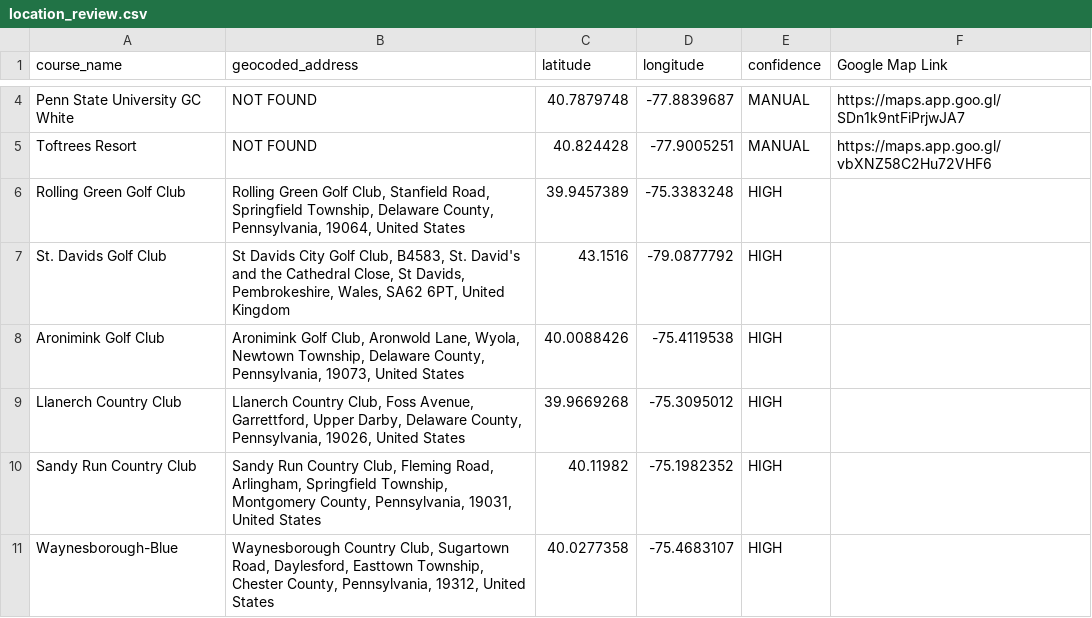
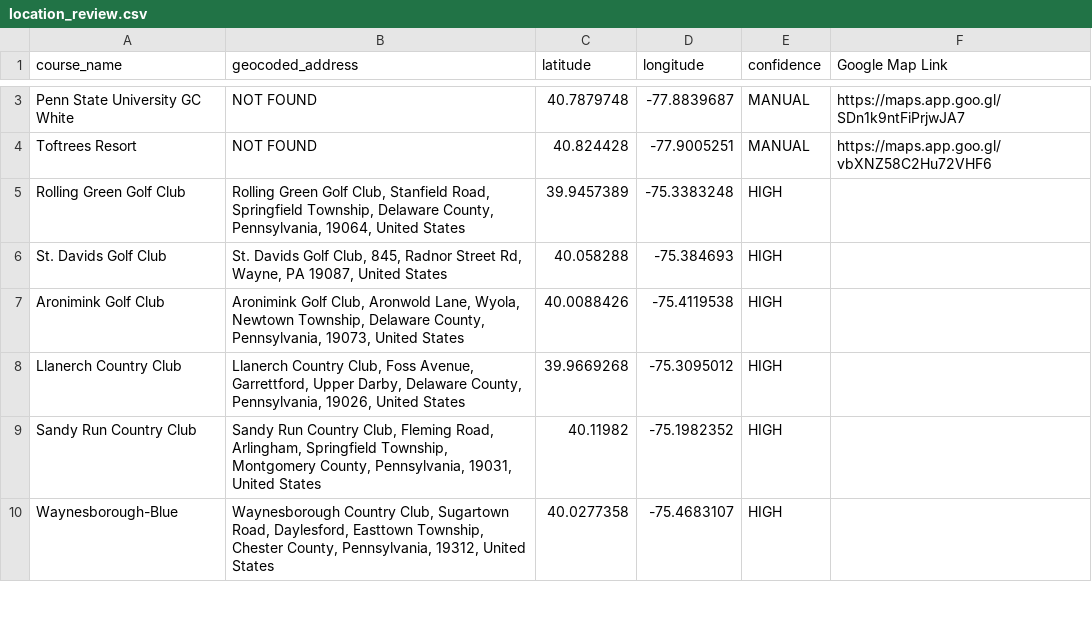
Before and after one commit to mattpulos-png/Golf-Passport, a CSV file: location_review.csv, drawn as a sheet; only a part is shown, gaps mark what is left out; the diff covers the shown part only.

Commit message:
Add files via upload

```diff
--- a/location_review.csv
+++ b/location_review.csv
@@ -6,3 +5,3 @@ Toftrees Resort,NOT FOUND,40.824428,-77.9005251,MANUAL,https://maps.app.goo.gl/v
 Rolling Green Golf Club,"Rolling Green Golf Club, Stanfield Road, Springfield Township, Delaware County, Pennsylvania, 19064, United States",39.9457389,-75.3383248,HIGH,
-St. Davids Golf Club,"St Davids City Golf Club, B4583, St. David's and the Cathedral Close, St Davids, Pembrokeshire, Wales, SA62 6PT, United Kingdom",43.1516,-79.0877792,HIGH,
+St. Davids Golf Club,"St. Davids Golf Club, 845, Radnor Street Rd, Wayne, PA 19087, United States",40.058288,-75.384693,HIGH,
 Aronimink Golf Club,"Aronimink Golf Club, Aronwold Lane, Wyola, Newtown Township, Delaware County, Pennsylvania, 19073, United States",40.0088426,-75.4119538,HIGH,
```
Also changed, not shown: 1 removed row and 15 edited cells elsewhere in this file.
